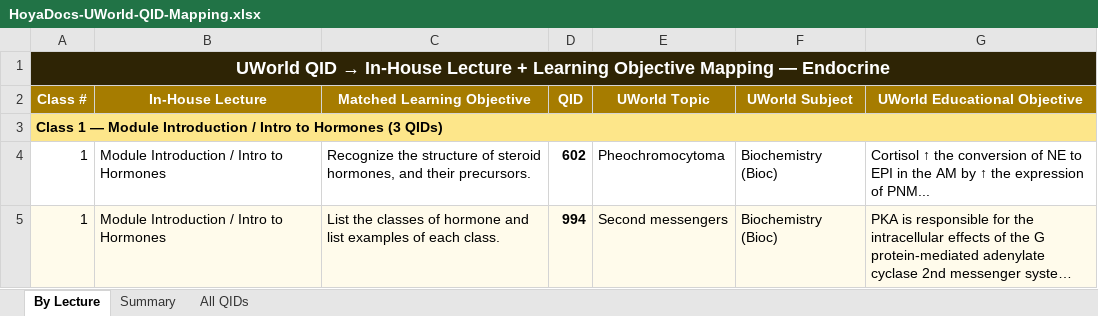
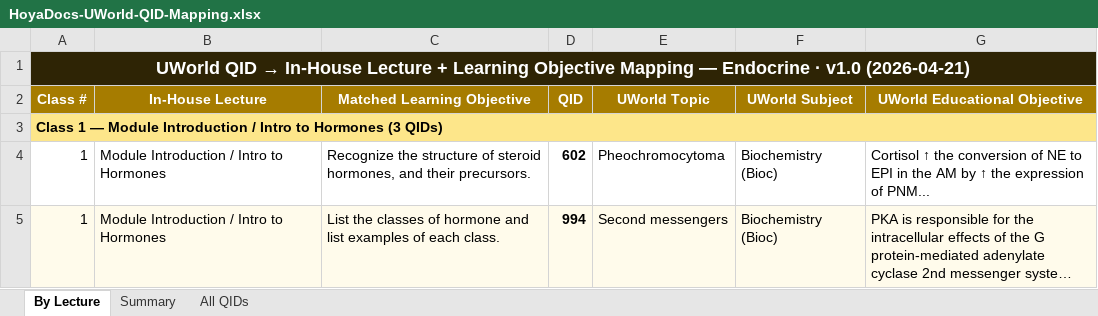
Before and after one commit to strettyit10/Block4-Endocrine, an Excel workbook: resource-mapping/HoyaDocs-UWorld-QID-Mapping.xlsx, sheet By Lecture, drawn as a sheet; only a part is shown; long unchanged cells end in …; values as stored, in another font and other column widths than the file's, no borders; the diff names each change by its address in the sheet, - before the commit and + after, or states it on an @@ line.

```diff
--- a/resource-mapping/HoyaDocs-UWorld-QID-Mapping.xlsx (sheet By Lecture)
+++ b/resource-mapping/HoyaDocs-UWorld-QID-Mapping.xlsx (sheet By Lecture)
-A1 (Class #): …— Endocrine
+A1 (Class #): …— Endocrine · v1.0 (2026-04-21)
```
Also changed, not shown: sheet Summary, sheet All QIDs, resource-mapping/Endocrine_Resource_Mapping.xlsx.
